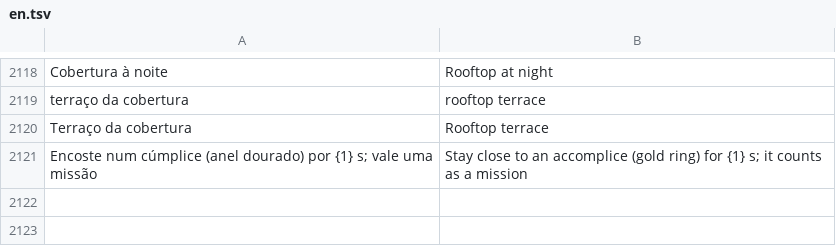
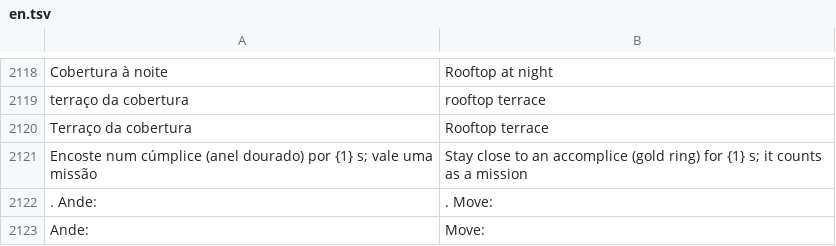
Before and after one commit to gbmlima-bot/spy, a TSV file: fonte/idioma/en.tsv, drawn as a sheet; only a part is shown, gaps mark what is left out; the diff names each change by its address in the sheet, - before the commit and + after, or states it on an @@ line.

```diff
--- a/fonte/idioma/en.tsv
+++ b/fonte/idioma/en.tsv
+row 2122: . Ande: | . Move:
+row 2123: Ande: | Move:
```
Also changed, not shown: 2 other files.
